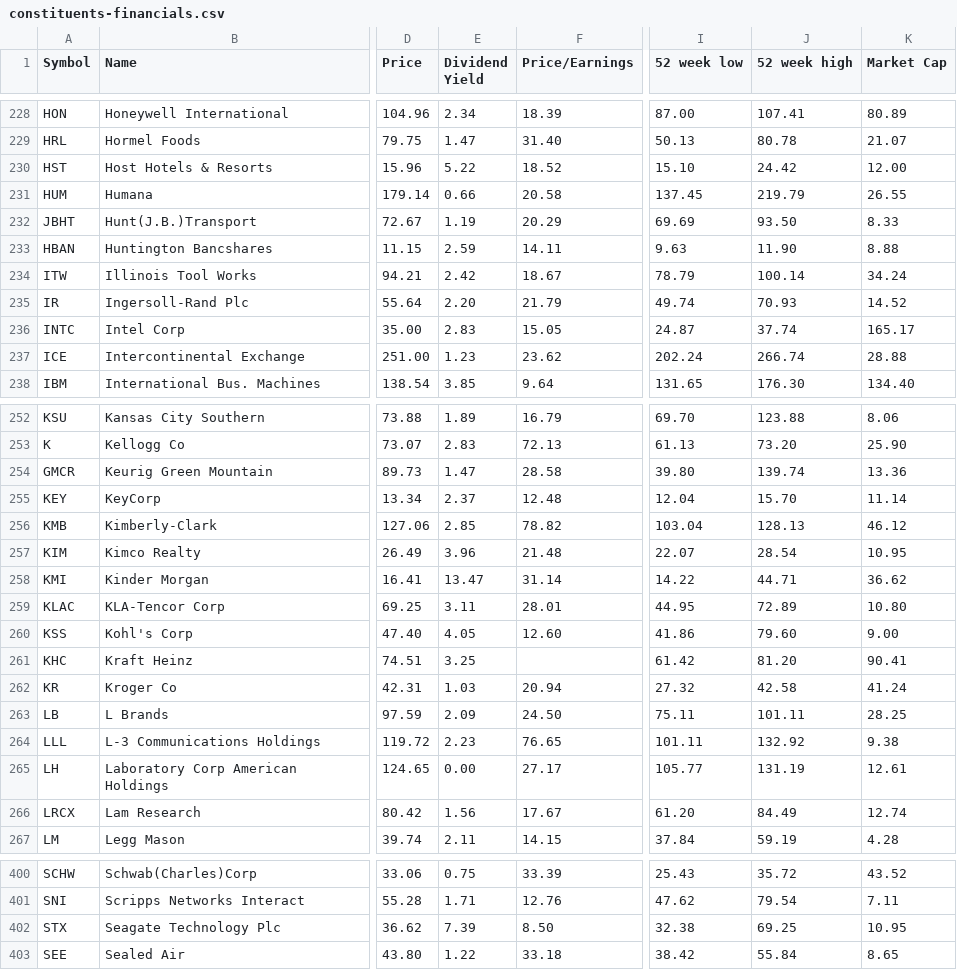
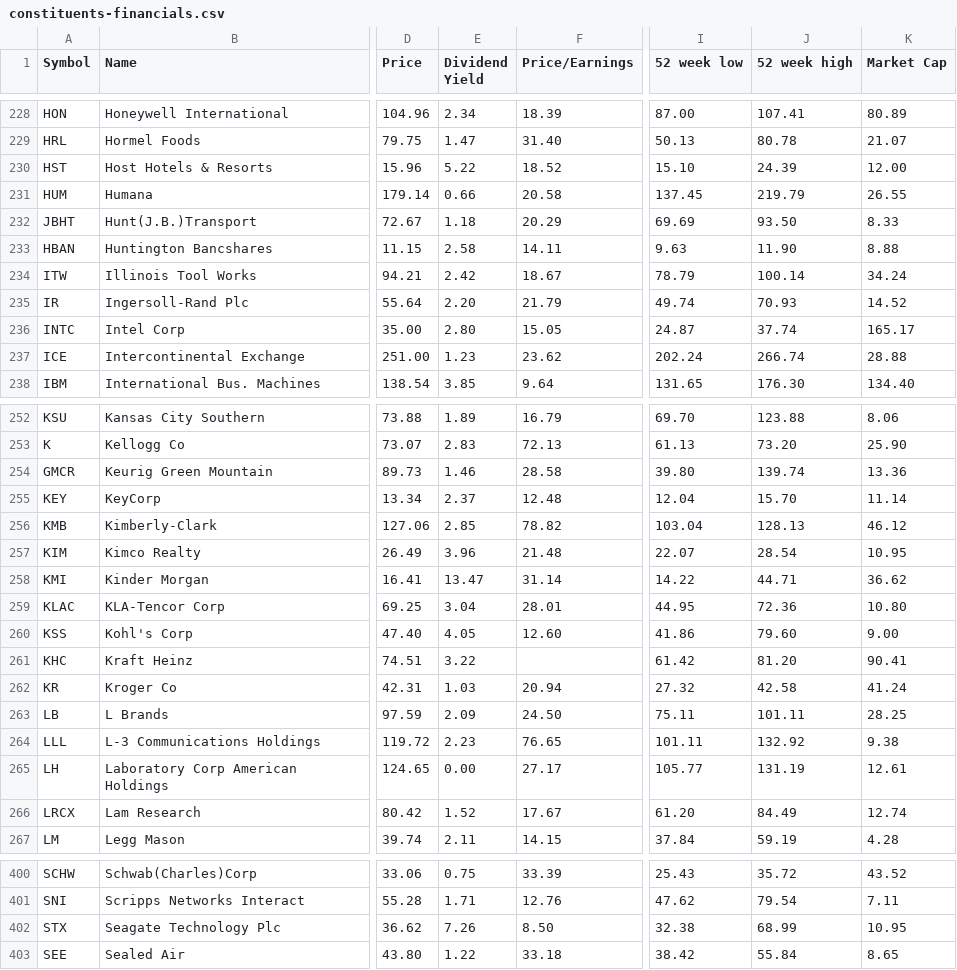
Before and after one commit to lexman/s-and-p-500-companies, a CSV file: data/constituents-financials.csv, drawn as a sheet; only a part is shown, gaps mark what is left out; the diff covers the shown part only; the diff names each change by its address in the sheet, - before the commit and + after, or states it on an @@ line.

```diff
--- a/data/constituents-financials.csv
+++ b/data/constituents-financials.csv
-J230 (52 week high): 24.42
+J230 (52 week high): 24.39
-E232 (Dividend Yield): 1.19
+E232 (Dividend Yield): 1.18
-E233 (Dividend Yield): 2.59
+E233 (Dividend Yield): 2.58
-E236 (Dividend Yield): 2.83
+E236 (Dividend Yield): 2.80
-E254 (Dividend Yield): 1.47
+E254 (Dividend Yield): 1.46
-E259 (Dividend Yield): 3.11
+E259 (Dividend Yield): 3.04
-J259 (52 week high): 72.89
+J259 (52 week high): 72.36
-E261 (Dividend Yield): 3.25
+E261 (Dividend Yield): 3.22
-E266 (Dividend Yield): 1.56
+E266 (Dividend Yield): 1.52
-E402 (Dividend Yield): 7.39
+E402 (Dividend Yield): 7.26
-J402 (52 week high): 69.25
+J402 (52 week high): 68.99
```
Also changed, not shown: 64 edited cells elsewhere in this file.
